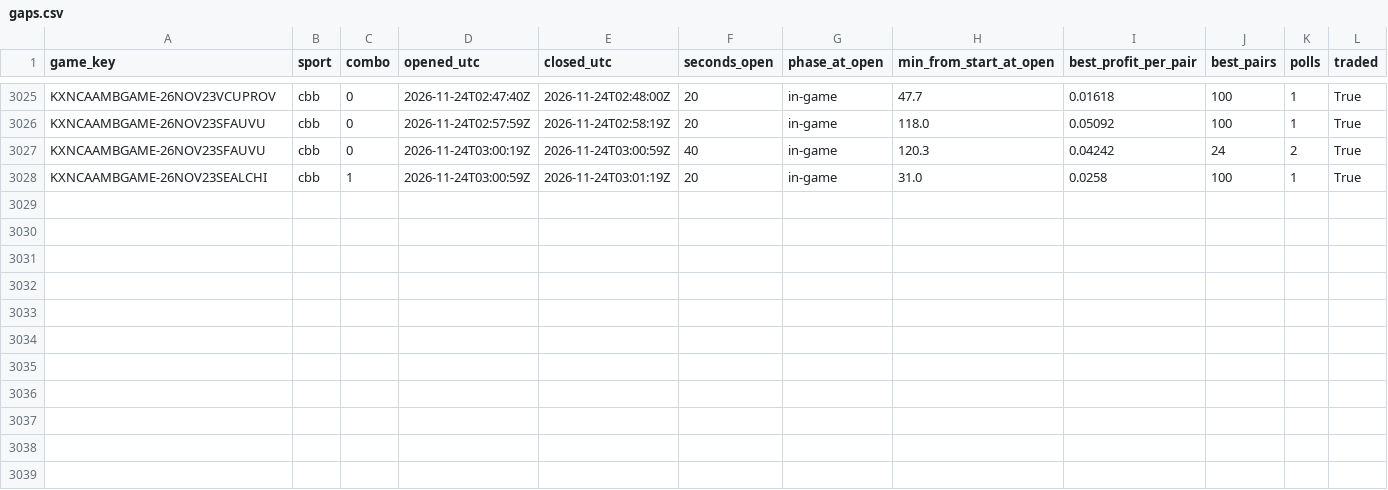
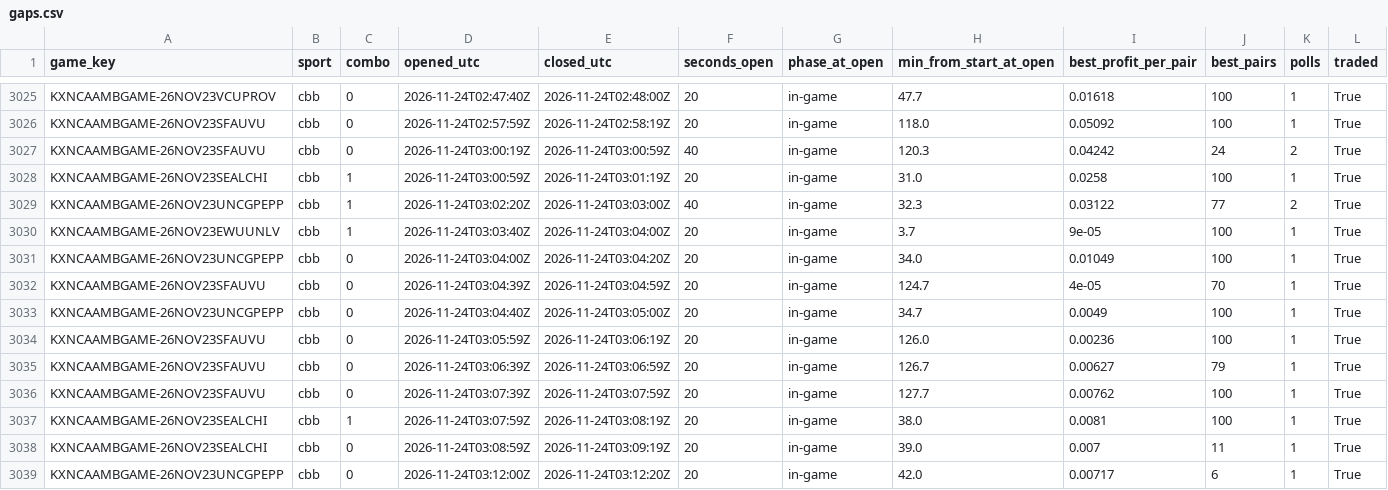
Before and after one commit to gwjp19/Garage-Band-Hedge-Fund, a CSV file: data/gaps.csv, drawn as a sheet; only a part is shown, gaps mark what is left out.

```diff
--- a/data/gaps.csv
+++ b/data/gaps.csv
@@ -3028 +3028,12 @@ KXNCAAMBGAME-26NOV23SFAUVU,cbb,0,2026-11-24T03:00:19Z,2026-11-24T03:00:59Z,40,in
 KXNCAAMBGAME-26NOV23SEALCHI,cbb,1,2026-11-24T03:00:59Z,2026-11-24T03:01:19Z,20,in-game,31.0,0.0258,100,1,True
+KXNCAAMBGAME-26NOV23UNCGPEPP,cbb,1,2026-11-24T03:02:20Z,2026-11-24T03:03:00Z,40,in-game,32.3,0.03122,77,2,True
+KXNCAAMBGAME-26NOV23EWUUNLV,cbb,1,2026-11-24T03:03:40Z,2026-11-24T03:04:00Z,20,in-game,3.7,9e-05,100,1,True
+KXNCAAMBGAME-26NOV23UNCGPEPP,cbb,0,2026-11-24T03:04:00Z,2026-11-24T03:04:20Z,20,in-game,34.0,0.01049,100,1,True
+KXNCAAMBGAME-26NOV23SFAUVU,cbb,0,2026-11-24T03:04:39Z,2026-11-24T03:04:59Z,20,in-game,124.7,4e-05,70,1,True
+KXNCAAMBGAME-26NOV23UNCGPEPP,cbb,0,2026-11-24T03:04:40Z,2026-11-24T03:05:00Z,20,in-game,34.7,0.0049,100,1,True
+KXNCAAMBGAME-26NOV23SFAUVU,cbb,0,2026-11-24T03:05:59Z,2026-11-24T03:06:19Z,20,in-game,126.0,0.00236,100,1,True
+KXNCAAMBGAME-26NOV23SFAUVU,cbb,0,2026-11-24T03:06:39Z,2026-11-24T03:06:59Z,20,in-game,126.7,0.00627,79,1,True
+KXNCAAMBGAME-26NOV23SFAUVU,cbb,0,2026-11-24T03:07:39Z,2026-11-24T03:07:59Z,20,in-game,127.7,0.00762,100,1,True
+KXNCAAMBGAME-26NOV23SEALCHI,cbb,1,2026-11-24T03:07:59Z,2026-11-24T03:08:19Z,20,in-game,38.0,0.0081,100,1,True
+KXNCAAMBGAME-26NOV23SEALCHI,cbb,0,2026-11-24T03:08:59Z,2026-11-24T03:09:19Z,20,in-game,39.0,0.007,11,1,True
+KXNCAAMBGAME-26NOV23UNCGPEPP,cbb,0,2026-11-24T03:12:00Z,2026-11-24T03:12:20Z,20,in-game,42.0,0.00717,6,1,True
```
Also changed, not shown: data/rechecks.csv, data/trades.csv, 1 other file.
